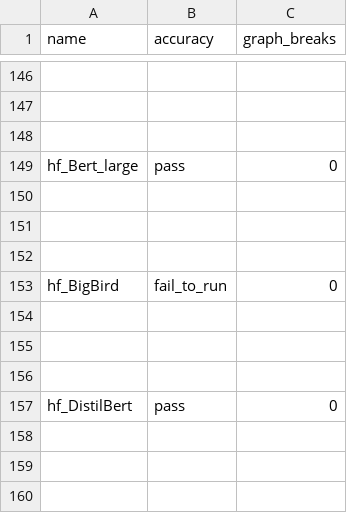
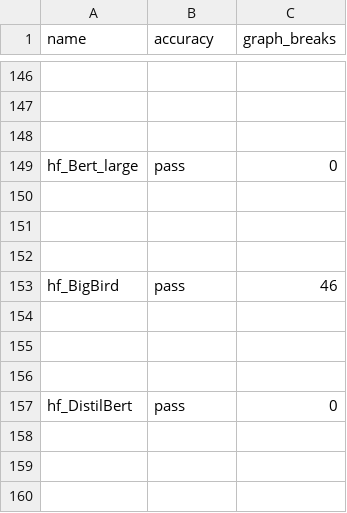
Before and after one commit to sangoi-exe/pytorch, a CSV file: benchmarks/dynamo/ci_expected_accuracy/dynamic_aot_eager_torchbench_inference.csv, drawn as a sheet; only a part is shown, gaps mark what is left out.

Commit message:
Update hf_BirdBird periodic-dynamo-benchmarks results (#126414)
can't repro this regression. also nothing in the faulty PR range would cause it only for 1 model. the job is still causing noise, so we should mute it. I think just updating the graph break count is better than skipping the model here since it's still passing

Pull Request resolved: https://github.com/pytorch/pytorch/pull/126414
Approved by: https://github.com/ezyang

```diff
--- a/benchmarks/dynamo/ci_expected_accuracy/dynamic_aot_eager_torchbench_inference.csv
+++ b/benchmarks/dynamo/ci_expected_accuracy/dynamic_aot_eager_torchbench_inference.csv
@@ -152,3 +152,3 @@ hf_Bert_large,pass,0
 
-hf_BigBird,fail_to_run,0
+hf_BigBird,pass,46
 
```
Also changed, not shown: benchmarks/dynamo/ci_expected_accuracy/aot_eager_torchbench_training.csv, benchmarks/dynamo/ci_expected_accuracy/aot_inductor_torchbench_inference.csv, 8 other files.
